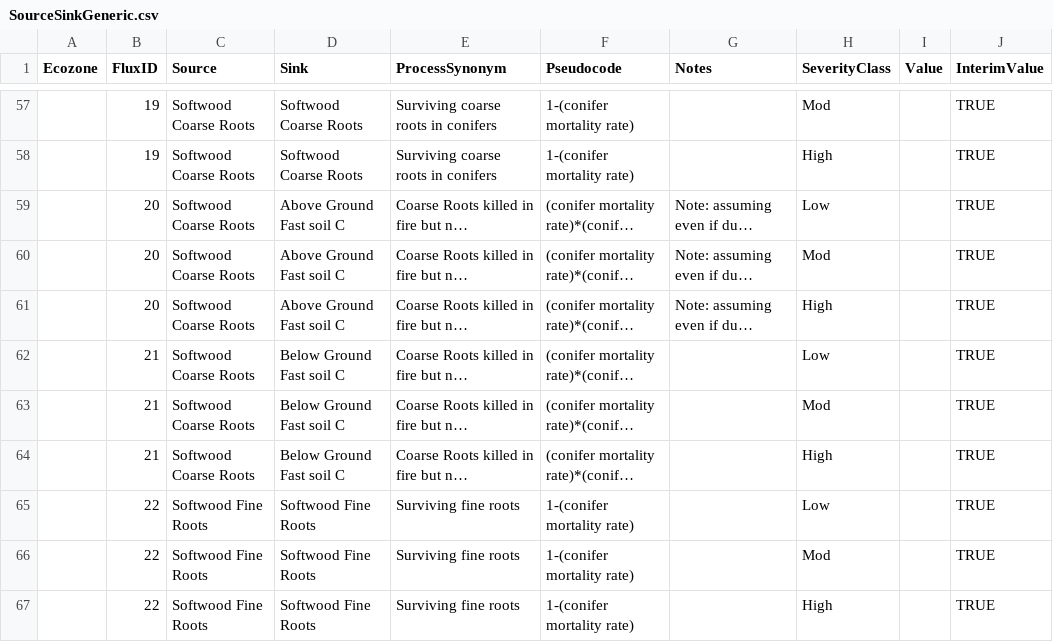
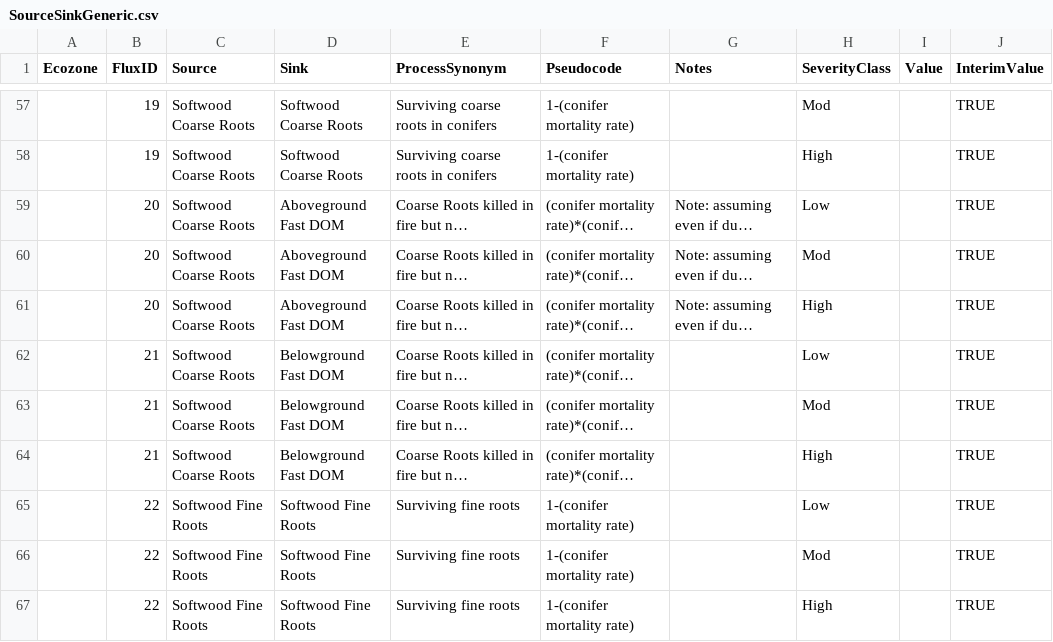
Before and after one commit to nrcan-cfs-fire/FireDMs, a CSV file: SourceSinkGeneric.csv, drawn as a sheet; only a part is shown, gaps mark what is left out; long unchanged cells end in …; the diff covers the shown part only; the diff names each change by its address in the sheet, - before the commit and + after, or states it on an @@ line.

```diff
--- a/SourceSinkGeneric.csv
+++ b/SourceSinkGeneric.csv
-D59:D61 (Sink): Above Ground Fast soil C
+D59:D61 (Sink): Aboveground Fast DOM
-D62:D64 (Sink): Below Ground Fast soil C
+D62:D64 (Sink): Belowground Fast DOM
```
Also changed, not shown: 66 edited cells elsewhere in this file, FireDM-currents.csv, 1 other file.
